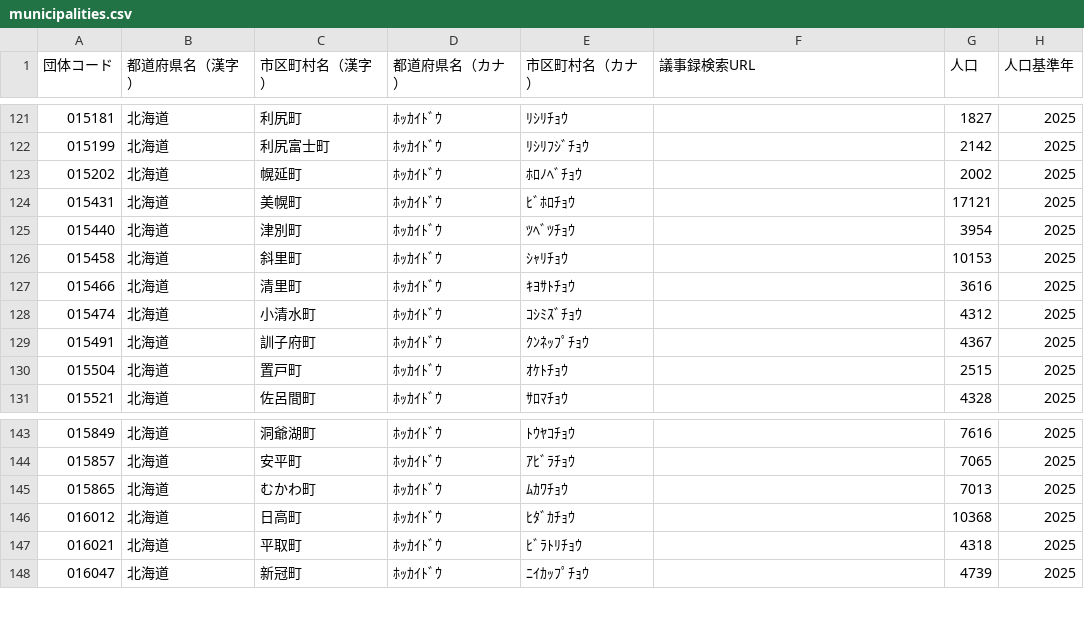
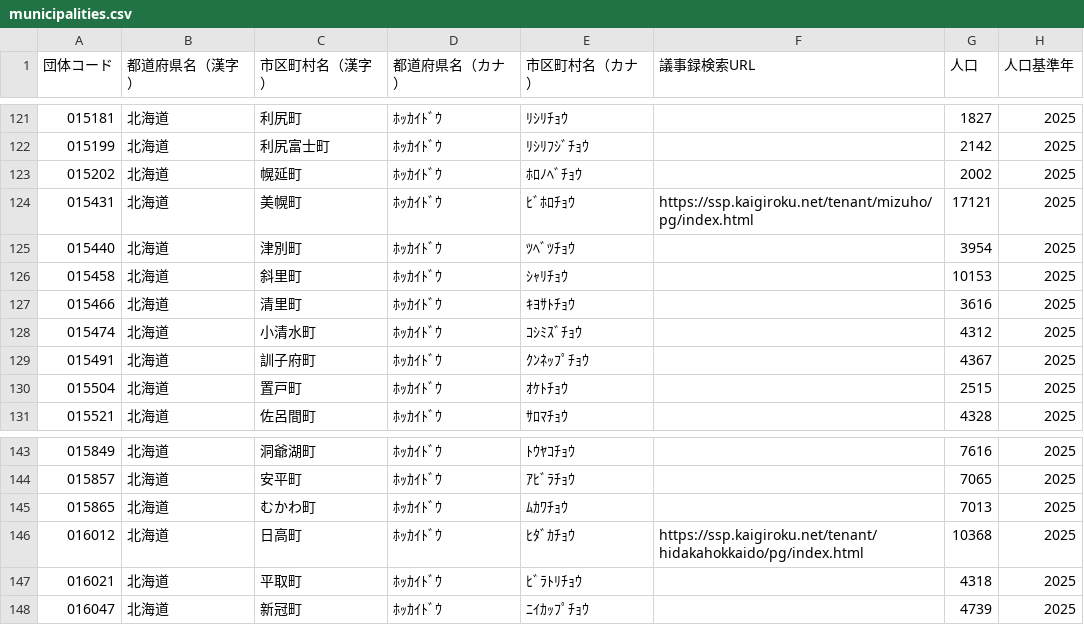
Before and after one commit to matsupiee/open-gikai, a CSV file: packages/db/src/seeds/municipalities.csv, drawn as a sheet; only a part is shown, gaps mark what is left out.

```diff
--- a/packages/db/src/seeds/municipalities.csv
+++ b/packages/db/src/seeds/municipalities.csv
@@ -123,3 +123,3 @@
 015202,北海道,幌延町,ﾎｯｶｲﾄﾞｳ,ﾎﾛﾉﾍﾞﾁｮｳ,,2002,2025
-015431,北海道,美幌町,ﾎｯｶｲﾄﾞｳ,ﾋﾞﾎﾛﾁｮｳ,,17121,2025
+015431,北海道,美幌町,ﾎｯｶｲﾄﾞｳ,ﾋﾞﾎﾛﾁｮｳ,https://ssp.kaigiroku.net/tenant/mizuho/pg/index.html,17121,2025
 015440,北海道,津別町,ﾎｯｶｲﾄﾞｳ,ﾂﾍﾞﾂﾁｮｳ,,3954,2025
@@ -145,3 +145,3 @@
 015865,北海道,むかわ町,ﾎｯｶｲﾄﾞｳ,ﾑｶﾜﾁｮｳ,,7013,2025
-016012,北海道,日高町,ﾎｯｶｲﾄﾞｳ,ﾋﾀﾞｶﾁｮｳ,,10368,2025
+016012,北海道,日高町,ﾎｯｶｲﾄﾞｳ,ﾋﾀﾞｶﾁｮｳ,https://ssp.kaigiroku.net/tenant/hidakahokkaido/pg/index.html,10368,2025
 016021,北海道,平取町,ﾎｯｶｲﾄﾞｳ,ﾋﾞﾗﾄﾘﾁｮｳ,,4318,2025
```
